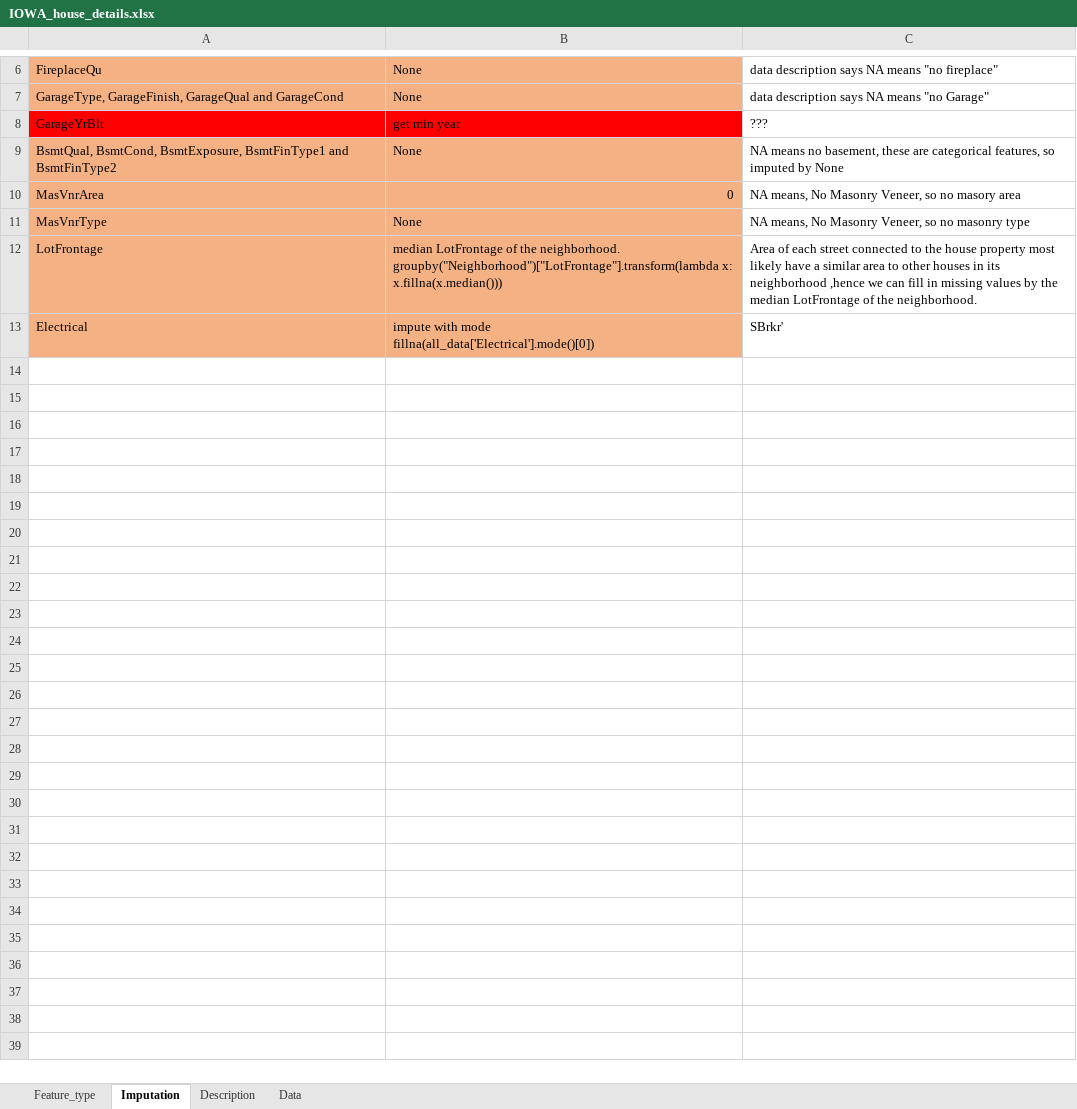
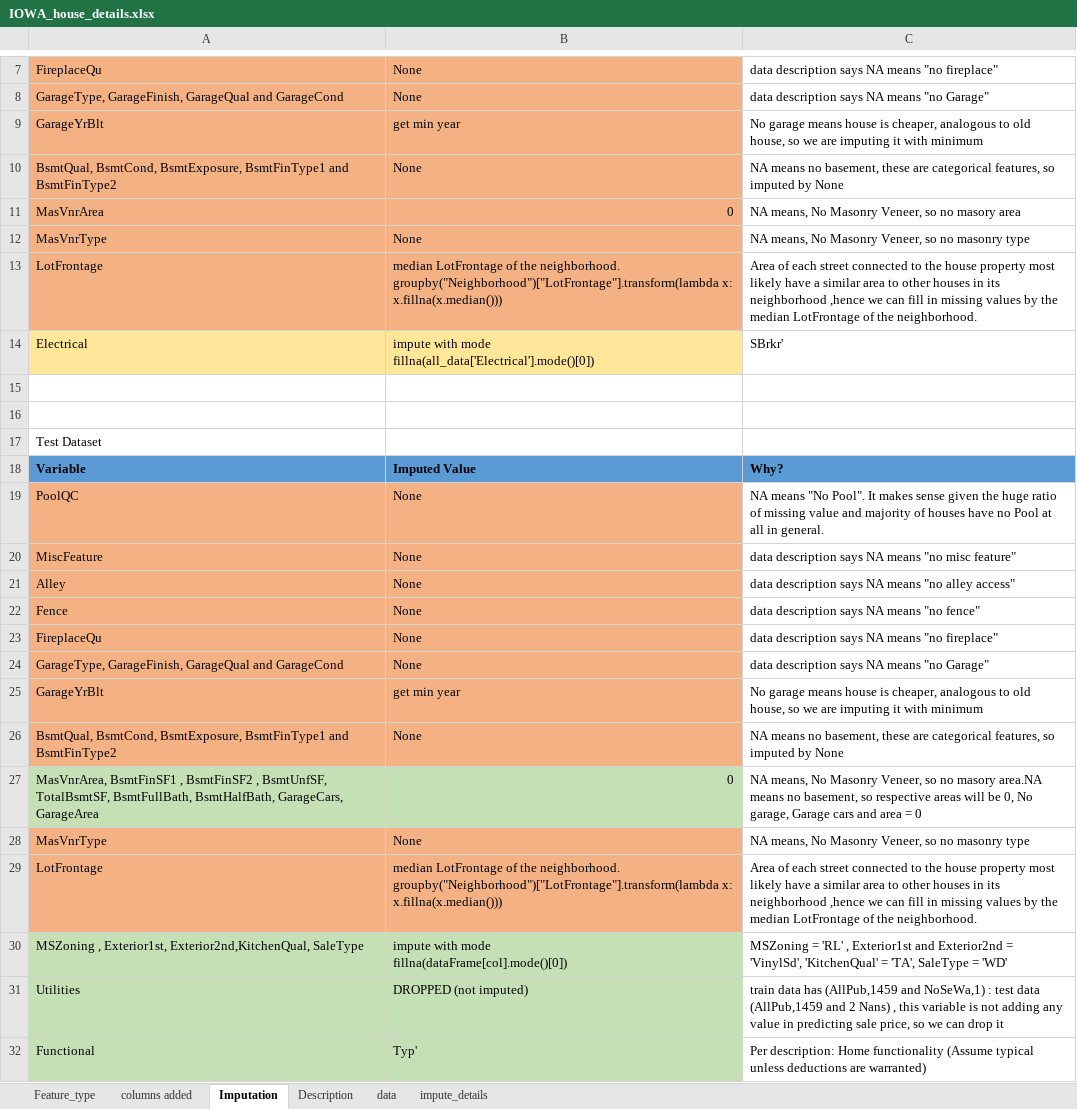
Before and after one commit to priyasrivast/IowaHousingPricePrediction, an Excel workbook: IOWA_house_details.xlsx, sheet Imputation, drawn as a sheet; only a part is shown, gaps mark what is left out; values as stored, in another font and other column widths than the file's, no borders; addresses are those after the commit; ↵ is a line break in a cell; the diff covers the shown part only; the diff names each change by its address in the sheet, - before the commit and + after, or states it on an @@ line.

```diff
--- a/IOWA_house_details.xlsx (sheet Imputation)
+++ b/IOWA_house_details.xlsx (sheet Imputation)
-sheet tab: Data
+sheet tab: data
+sheet tab: columns added
+sheet tab: impute_details
-A9:B9 fill: #FF0000
+A9:B9 fill: #F4B183
-C9: ???
+C9: No garage means house is cheaper, analogous to old house, so we are imputing it with minimum
-A14:B14 fill: #F4B183
+A14:B14 fill: #FFE699
+row 15: (empty)
+row 16: (empty)
+row 17: Test Dataset
+row 18: Variable | Imputed Value | Why?
+row 19: PoolQC | None | NA means "No Pool". It makes sense given the huge ratio of missing value and majority of houses have no Pool at all in general.
+row 20: MiscFeature | None | data description says NA means "no misc feature"
+row 21: Alley | None | data description says NA means "no alley access"
+row 22: Fence | None | data description says NA means "no fence"
+row 23: FireplaceQu | None | data description says NA means "no fireplace"
+row 24: GarageType, GarageFinish, GarageQual and GarageCond | None | data description says NA means "no Garage"
+row 25: GarageYrBlt | get min year | No garage means house is cheaper, analogous to old house, so we are imputing it with minimum
+row 26: BsmtQual, BsmtCond, BsmtExposure, BsmtFinType1 and BsmtFinType2 | None | NA means no basement, these are categorical features, so imputed by None
+row 27: MasVnrArea, BsmtFinSF1 , BsmtFinSF2 , BsmtUnfSF, TotalBsmtSF, BsmtFullBath, BsmtHalfBath, GarageCars, GarageArea | 0 | NA means, No Masonry Veneer, so no masory area.NA means no basement, so respective areas will be 0, No garage, Garage cars and area = 0
+row 28: MasVnrType | None | NA means, No Masonry Veneer, so no masonry type
+row 29: LotFrontage | median LotFrontage of the neighborhood. groupby("Neighborhood")["LotFrontage"].transform(lambda x: x.fillna(x.median())) | Area of each street connected to the house property most likely have a similar area to other houses in its neighborhood ,hence we can fill in missing values by the median LotFrontage of the neighborhood.
+row 30: MSZoning , Exterior1st, Exterior2nd,KitchenQual, SaleType | impute with mode ↵ fillna(dataFrame[col].mode()[0]) | MSZoning = 'RL' , Exterior1st and Exterior2nd = 'VinylSd', 'KitchenQual' = 'TA', SaleType = 'WD'
+row 31: Utilities | DROPPED (not imputed) | train data has (AllPub,1459 and NoSeWa,1) : test data (AllPub,1459 and 2 Nans) , this variable is not adding any value in predicting sale price, so we can drop it
+row 32: Functional | Typ' | Per description: Home functionality (Assume typical unless deductions are warranted)
```
Also changed, not shown: 1 added row and cell formats elsewhere in this sheet, sheet data, sheet Feature_type.
